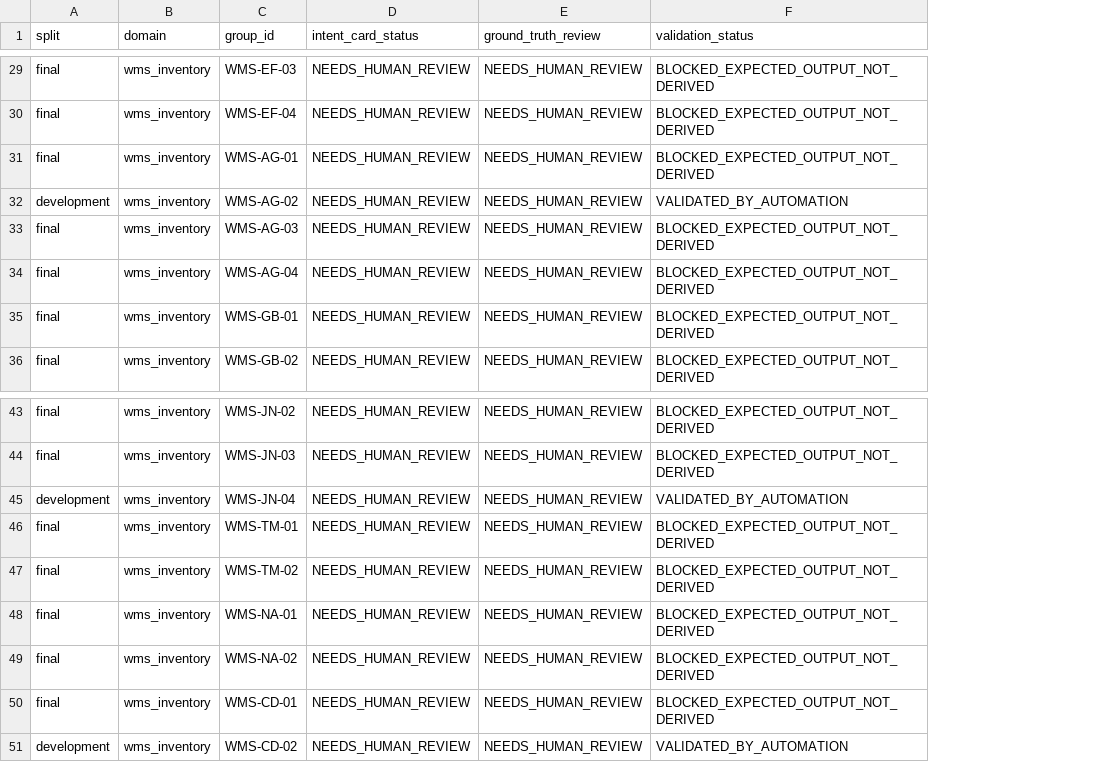
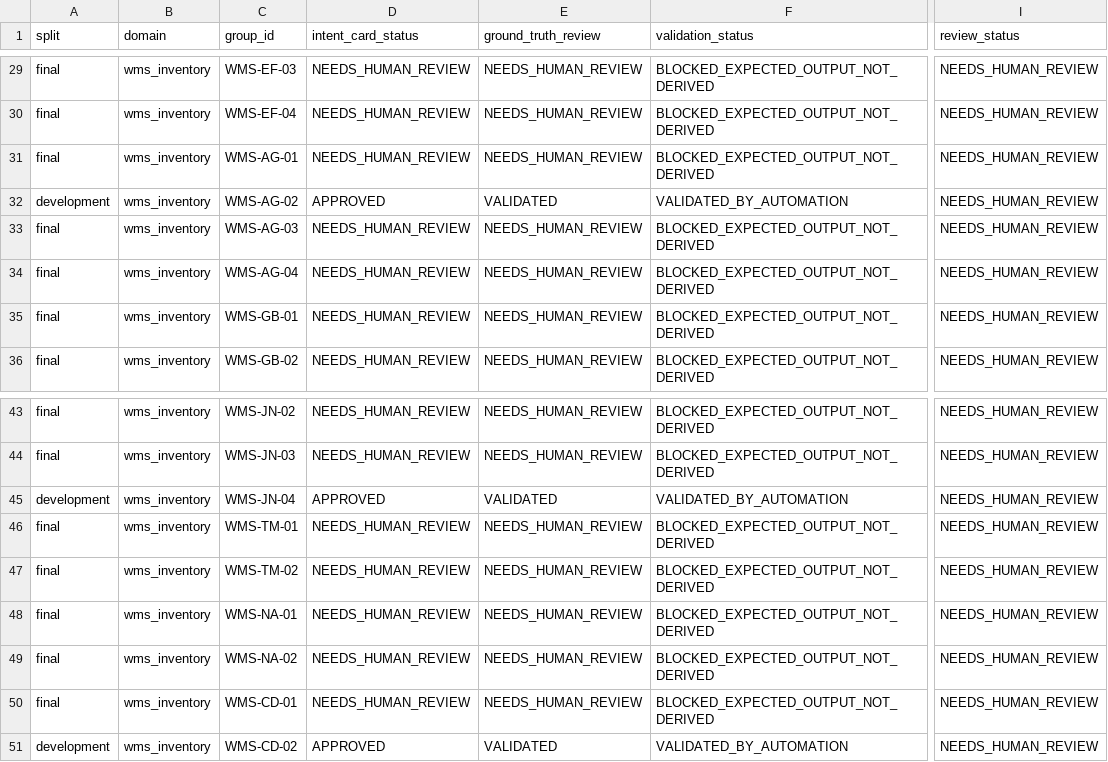
Before and after one commit to dangth1101/IS6002, a CSV file: docs/benchmark/review/full_semantic_validation_sbert/human_review_queue.csv, drawn as a sheet; only a part is shown, gaps mark what is left out; the diff covers the shown part only; the diff names each change by its address in the sheet, - before the commit and + after, or states it on an @@ line.

```diff
--- a/docs/benchmark/review/full_semantic_validation_sbert/human_review_queue.csv
+++ b/docs/benchmark/review/full_semantic_validation_sbert/human_review_queue.csv
+column I (review_status), rows 29-36: all NEEDS_HUMAN_REVIEW; rows 43-51: all NEEDS_HUMAN_REVIEW
-D32 (intent_card_status): NEEDS_HUMAN_REVIEW
+D32 (intent_card_status): APPROVED
-E32 (ground_truth_review): NEEDS_HUMAN_REVIEW
+E32 (ground_truth_review): VALIDATED
-D45 (intent_card_status): NEEDS_HUMAN_REVIEW
+D45 (intent_card_status): APPROVED
-E45 (ground_truth_review): NEEDS_HUMAN_REVIEW
+E45 (ground_truth_review): VALIDATED
-D51 (intent_card_status): NEEDS_HUMAN_REVIEW
+D51 (intent_card_status): APPROVED
-E51 (ground_truth_review): NEEDS_HUMAN_REVIEW
+E51 (ground_truth_review): VALIDATED
```
Also changed, not shown: 14 edited cells elsewhere in this file, docs/benchmark/review/dev_human_approval/DEV_V6_GLOSSARY_UNICODE_CHANGELOG.csv, docs/benchmark/review/dev_human_approval/DEV_V6_QUESTION_REVISION_RECONCILIATION.csv, 42 other files.
